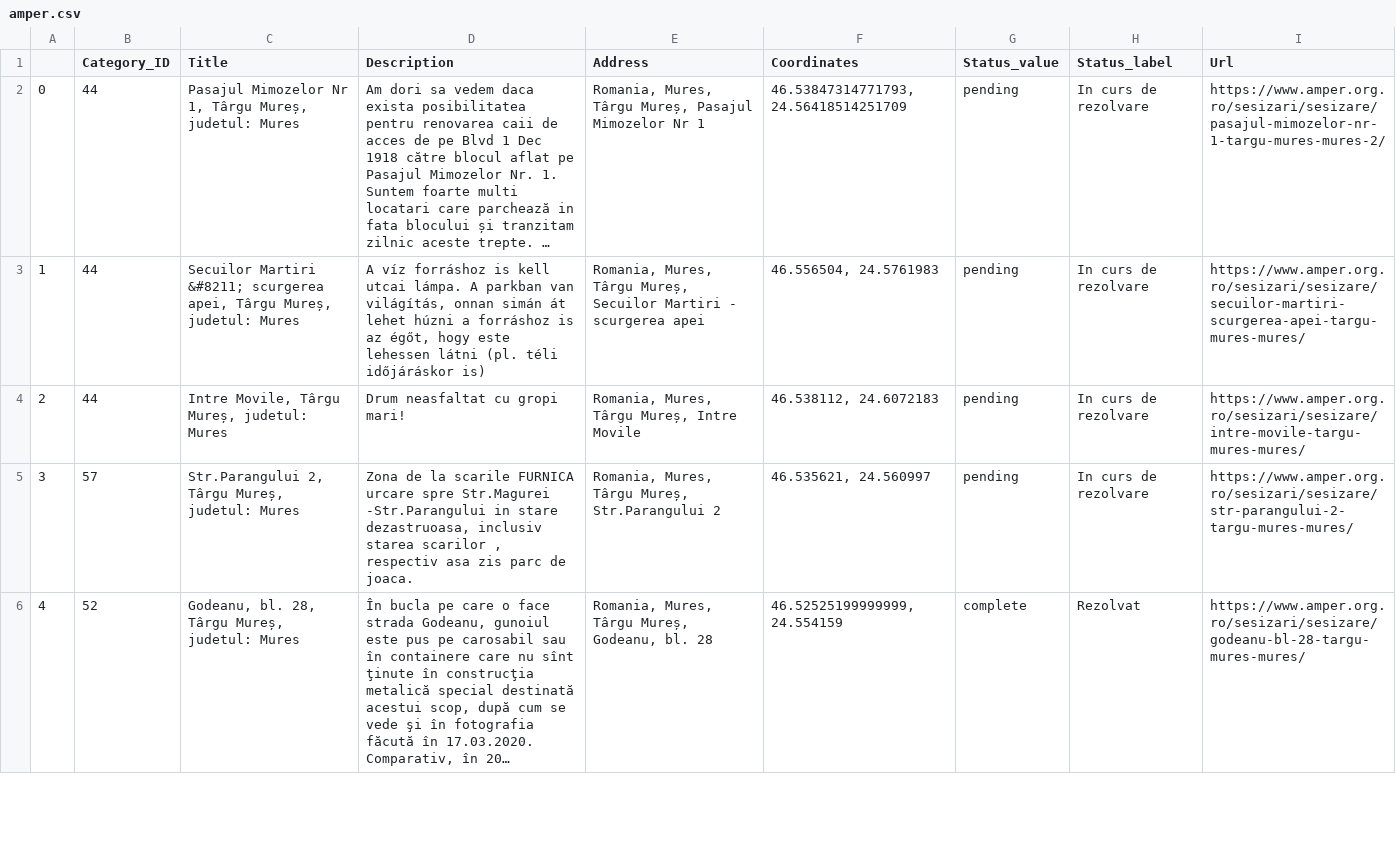
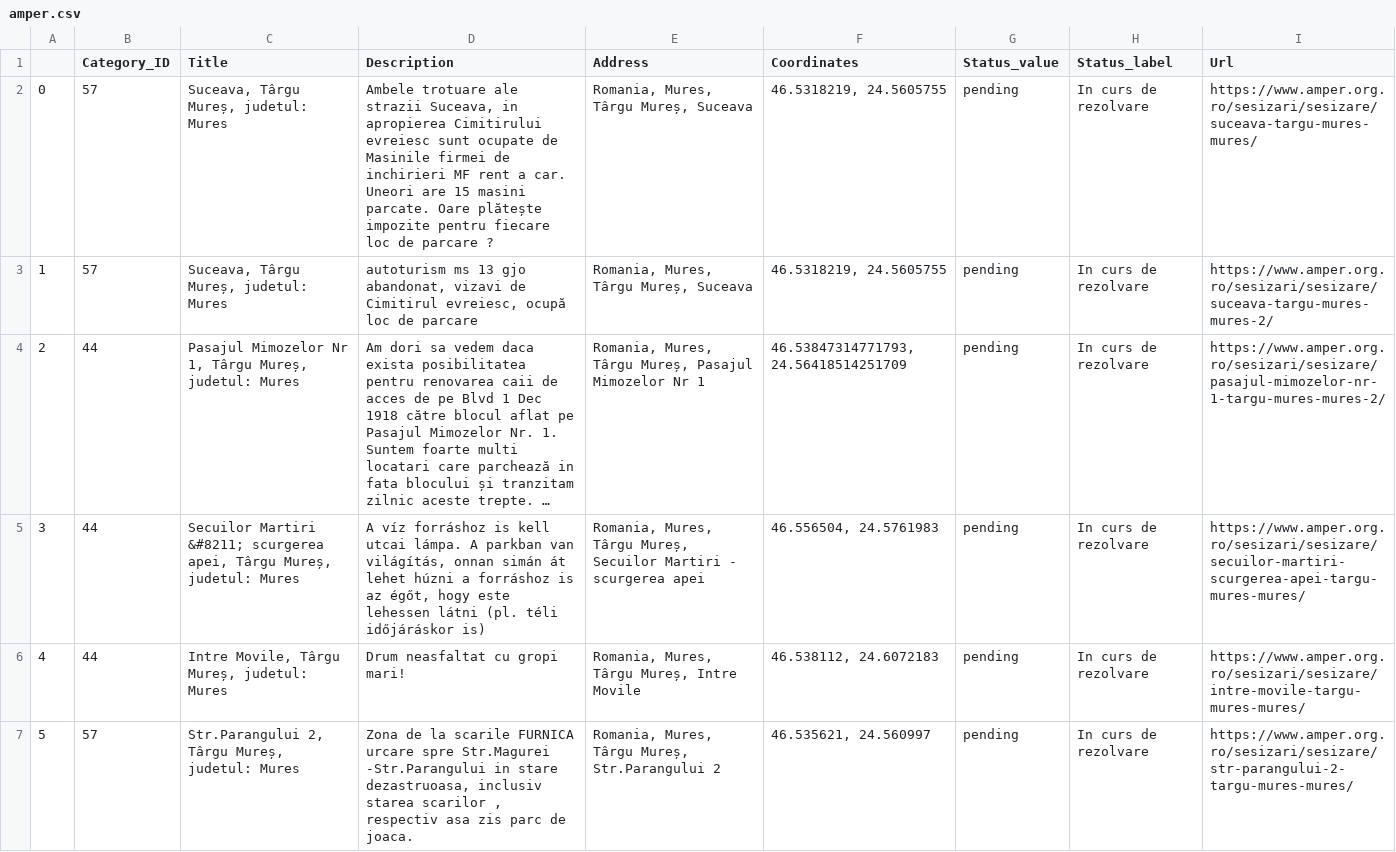
Before and after one commit to WSzP/Problema-ML, a CSV file: Data/amper.csv, drawn as a sheet; only a part is shown; the shorter side is filled out with more unchanged rows; long unchanged cells end in …; addresses are those after the commit; the diff names each change by its address in the sheet, - before the commit and + after, or states it on an @@ line.

```diff
--- a/Data/amper.csv
+++ b/Data/amper.csv
+row 2: 0 | 57 | Suceava, Târgu Mureș, judetul: Mures | Ambele trotuare ale strazii Suceava, in apropierea Cimitirului evreiesc sunt ocupate de Masinile firmei de inchirieri MF rent a car. Uneori are 15 masini parcate. Oare plătește impozite pentru fiecare loc de parcare ? | Romania, Mures, Târgu Mureș, Suceava | 46.5318219, 24.5605755 | pending | In curs de rezolvare | https://www.amper.org.ro/sesizari/sesizare/suceava-targu-mures-mures/
+row 3: 1 | 57 | Suceava, Târgu Mureș, judetul: Mures | autoturism ms 13 gjo abandonat, vizavi de Cimitirul evreiesc, ocupă loc de parcare | Romania, Mures, Târgu Mureș, Suceava | 46.5318219, 24.5605755 | pending | In curs de rezolvare | https://www.amper.org.ro/sesizari/sesizare/suceava-targu-mures-mures-2/
@@ column A renumbered from row 4 down @@
```
Also changed, not shown: 3 other files.
